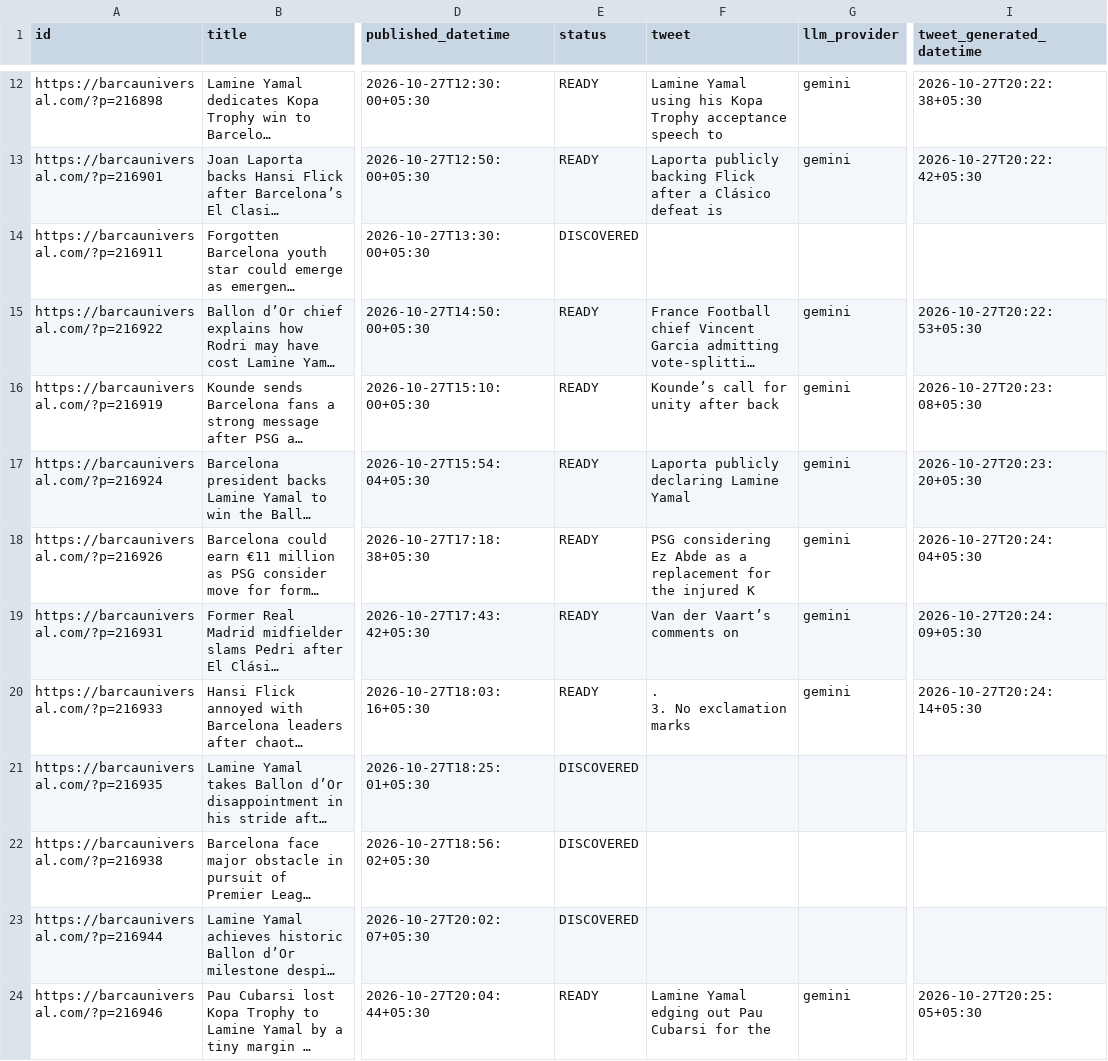
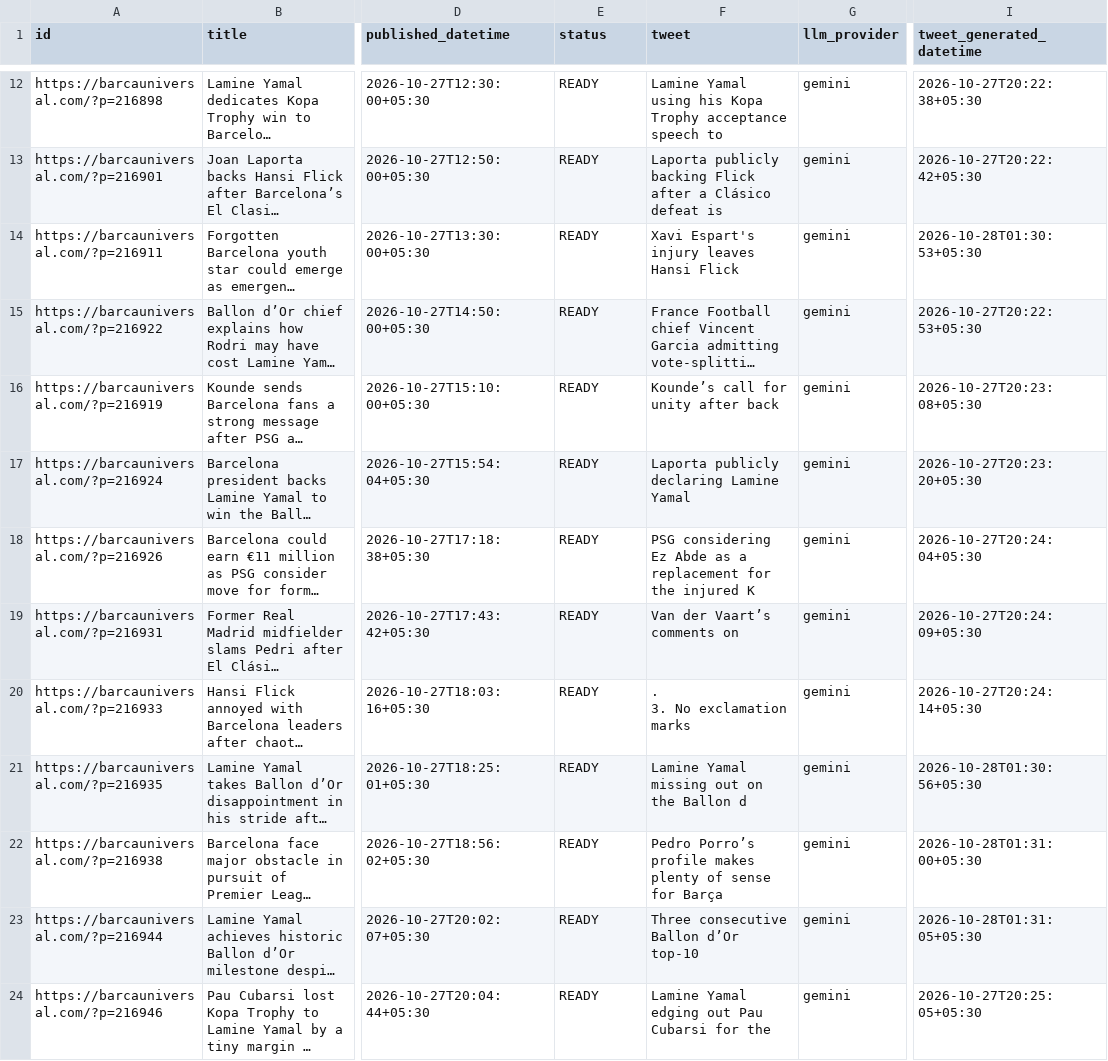
Before and after one commit to dinesh-kanakaraj/Kestrel, a CSV file: logs/tweet_log_2026-10-27.csv, drawn as a sheet; only a part is shown, gaps mark what is left out; long unchanged cells end in …; the diff names each change by its address in the sheet, - before the commit and + after, or states it on an @@ line.

Commit message:
state: generated tweets run 40574146709

```diff
--- a/logs/tweet_log_2026-10-27.csv
+++ b/logs/tweet_log_2026-10-27.csv
-E14 (status): DISCOVERED
+E14 (status): READY
-F14 (tweet): (empty)
+F14 (tweet): Xavi Espart's injury leaves Hansi Flick
-G14 (llm_provider): (empty)
+G14 (llm_provider): gemini
-I14 (tweet_generated_datetime): (empty)
+I14 (tweet_generated_datetime): 2026-10-28T01:30:53+05:30
-E21:E23 (status): DISCOVERED
+E21:E23 (status): READY
-F21 (tweet): (empty)
+F21 (tweet): Lamine Yamal missing out on the Ballon d
-G21:G23 (llm_provider): (empty)
+G21:G23 (llm_provider): gemini
-I21 (tweet_generated_datetime): (empty)
+I21 (tweet_generated_datetime): 2026-10-28T01:30:56+05:30
-F22 (tweet): (empty)
+F22 (tweet): Pedro Porro’s profile makes plenty of sense for Barça
-I22 (tweet_generated_datetime): (empty)
+I22 (tweet_generated_datetime): 2026-10-28T01:31:00+05:30
-F23 (tweet): (empty)
+F23 (tweet): Three consecutive Ballon d’Or top-10
-I23 (tweet_generated_datetime): (empty)
+I23 (tweet_generated_datetime): 2026-10-28T01:31:05+05:30
```
